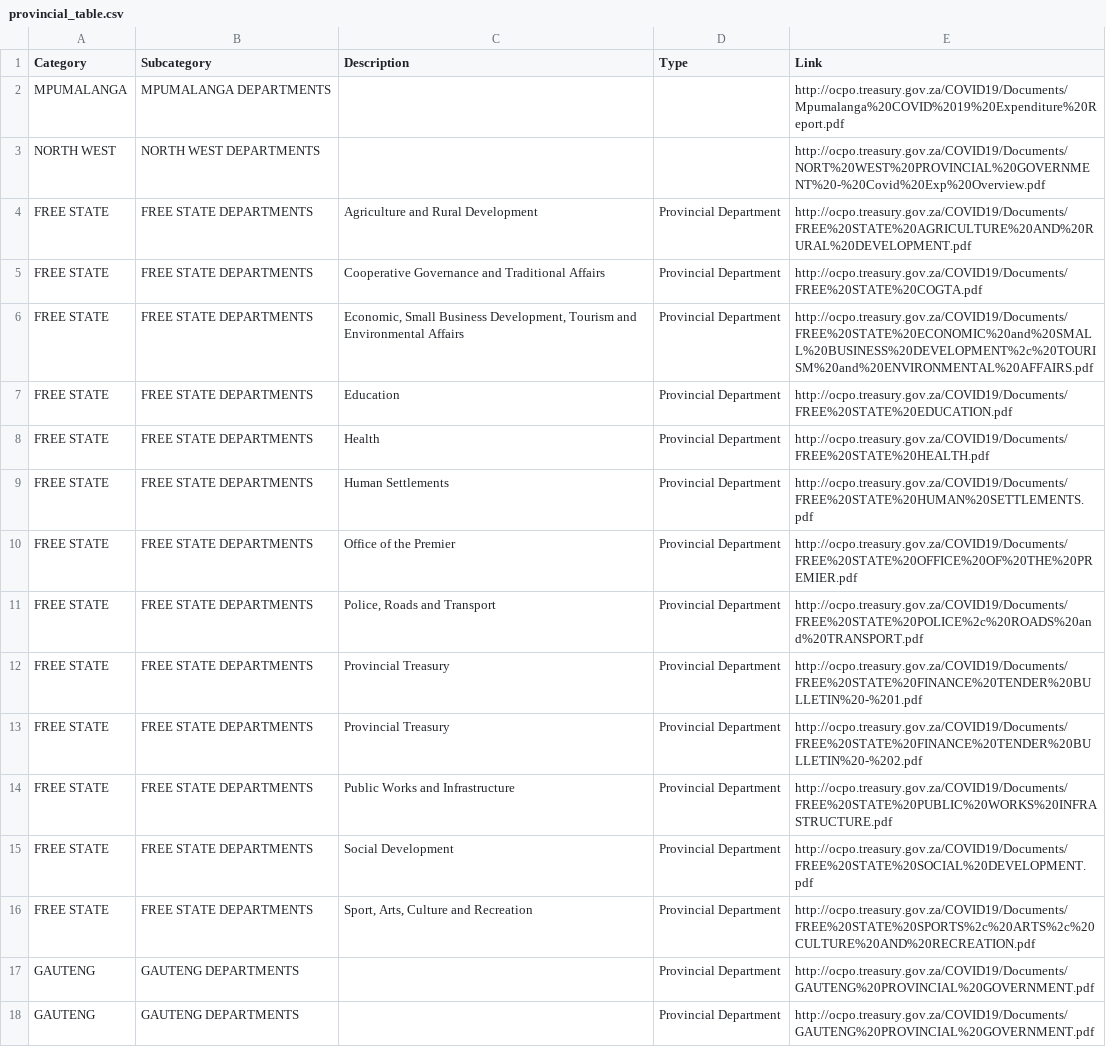
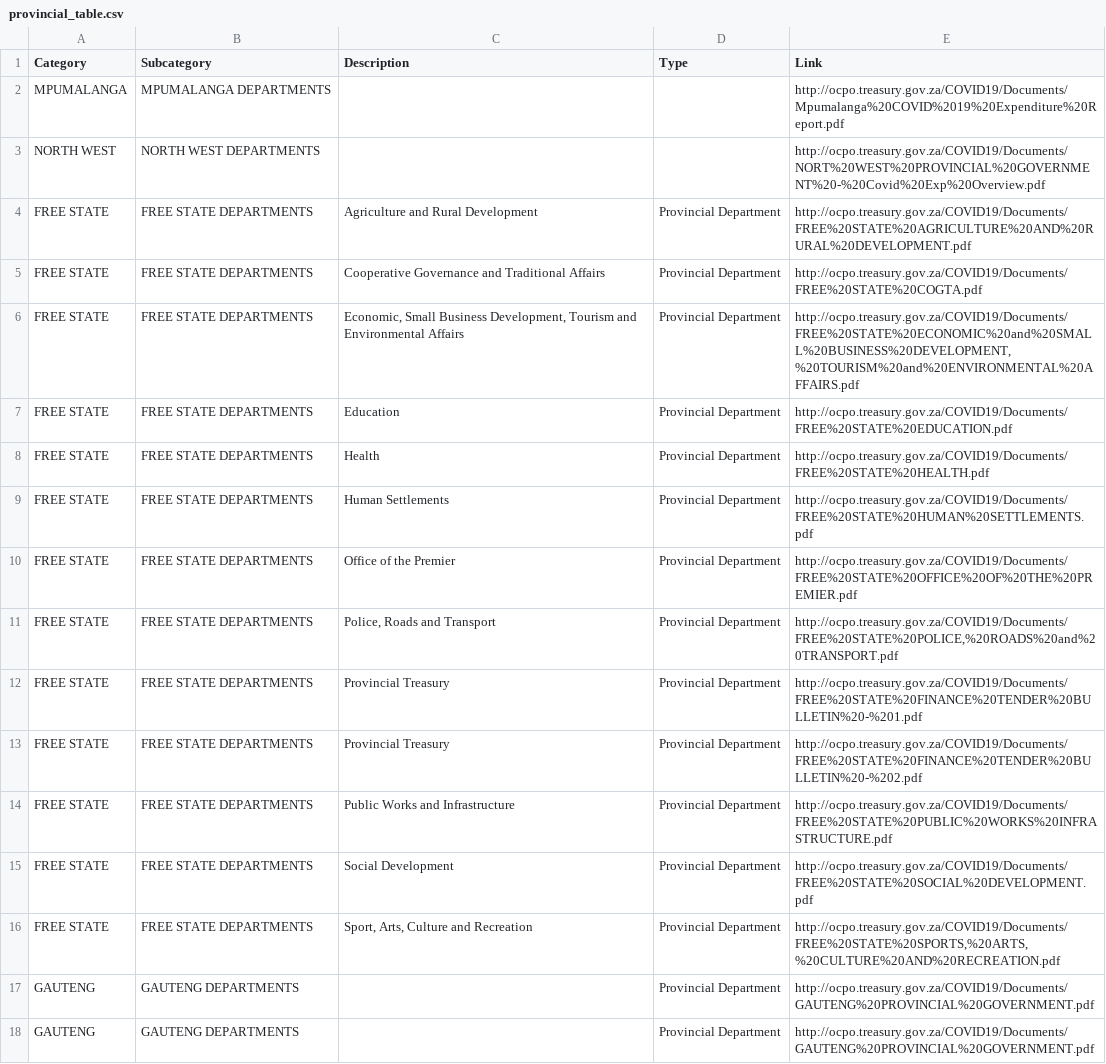
Before and after one commit to South-Africa-Government-Procurement/data, a CSV file: provincial_table.csv, drawn as a sheet; only a part is shown.

```diff
--- a/provincial_table.csv
+++ b/provincial_table.csv
@@ -5,3 +5,3 @@ FREE STATE,FREE STATE DEPARTMENTS,Agriculture and Rural Development,Provincial D
 FREE STATE,FREE STATE DEPARTMENTS,Cooperative Governance and Traditional Affairs,Provincial Department,http://ocpo.treasury.gov.za/COVID19/Documents/FREE%20STATE%20COGTA.pdf
-FREE STATE,FREE STATE DEPARTMENTS,"Economic, Small Business Development, Tourism and Environmental Affairs",Provincial Department,http://ocpo.treasury.gov.za/COVID19/Documents/FREE%20STATE%20ECONOMIC%20and%20SMALL%20BUSINESS%20DEVELOPMENT%2c%20TOURISM%20and%20ENVIRONMENTAL%20AFFAIRS.pdf
+FREE STATE,FREE STATE DEPARTMENTS,"Economic, Small Business Development, Tourism and Environmental Affairs",Provincial Department,"http://ocpo.treasury.gov.za/COVID19/Documents/FREE%20STATE%20ECONOMIC%20and%20SMALL%20BUSINESS%20DEVELOPMENT,%20TOURISM%20and%20ENVIRONMENTAL%20AFFAIRS.pdf"
 FREE STATE,FREE STATE DEPARTMENTS,Education,Provincial Department,http://ocpo.treasury.gov.za/COVID19/Documents/FREE%20STATE%20EDUCATION.pdf
@@ -10,3 +10,3 @@ FREE STATE,FREE STATE DEPARTMENTS,Human Settlements,Provincial Department,http:/
 FREE STATE,FREE STATE DEPARTMENTS,Office of the Premier,Provincial Department,http://ocpo.treasury.gov.za/COVID19/Documents/FREE%20STATE%20OFFICE%20OF%20THE%20PREMIER.pdf
-FREE STATE,FREE STATE DEPARTMENTS,"Police, Roads and Transport",Provincial Department,http://ocpo.treasury.gov.za/COVID19/Documents/FREE%20STATE%20POLICE%2c%20ROADS%20and%20TRANSPORT.pdf
+FREE STATE,FREE STATE DEPARTMENTS,"Police, Roads and Transport",Provincial Department,"http://ocpo.treasury.gov.za/COVID19/Documents/FREE%20STATE%20POLICE,%20ROADS%20and%20TRANSPORT.pdf"
 FREE STATE,FREE STATE DEPARTMENTS,Provincial Treasury,Provincial Department,http://ocpo.treasury.gov.za/COVID19/Documents/FREE%20STATE%20FINANCE%20TENDER%20BULLETIN%20-%201.pdf
@@ -15,3 +15,3 @@ FREE STATE,FREE STATE DEPARTMENTS,Public Works and Infrastructure,Provincial Dep
 FREE STATE,FREE STATE DEPARTMENTS,Social Development,Provincial Department,http://ocpo.treasury.gov.za/COVID19/Documents/FREE%20STATE%20SOCIAL%20DEVELOPMENT.pdf
-FREE STATE,FREE STATE DEPARTMENTS,"Sport, Arts, Culture and Recreation",Provincial Department,http://ocpo.treasury.gov.za/COVID19/Documents/FREE%20STATE%20SPORTS%2c%20ARTS%2c%20CULTURE%20AND%20RECREATION.pdf
+FREE STATE,FREE STATE DEPARTMENTS,"Sport, Arts, Culture and Recreation",Provincial Department,"http://ocpo.treasury.gov.za/COVID19/Documents/FREE%20STATE%20SPORTS,%20ARTS,%20CULTURE%20AND%20RECREATION.pdf"
 GAUTENG,GAUTENG DEPARTMENTS,,Provincial Department,http://ocpo.treasury.gov.za/COVID19/Documents/GAUTENG%20PROVINCIAL%20GOVERNMENT.pdf
```
Also changed, not shown: national_table.csv, 13 other files.
